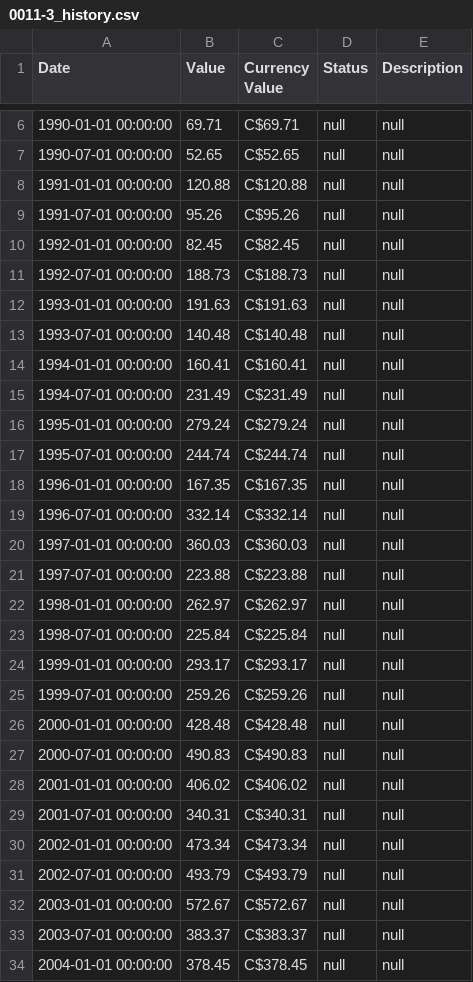
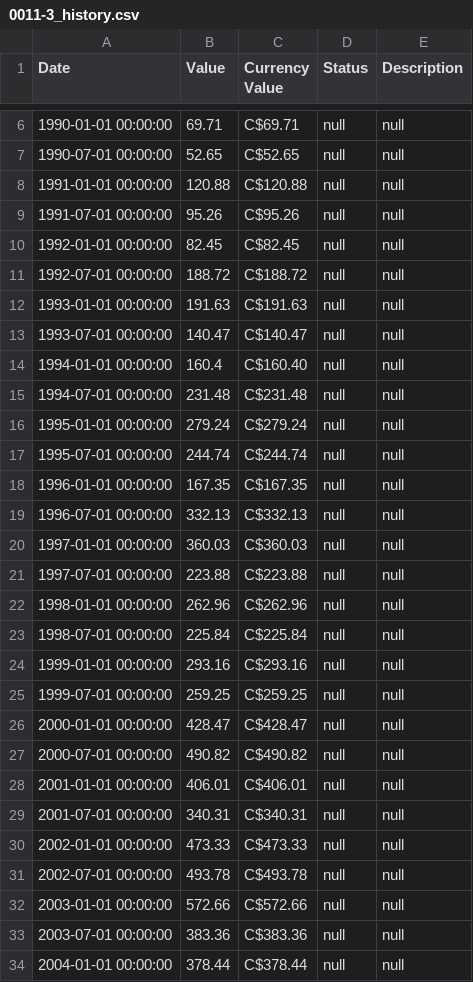
Before and after one commit to AlgoETS/LegosTracker, a CSV file: data/0011-3_history.csv, drawn as a sheet; only a part is shown, gaps mark what is left out; the diff covers the shown part only.

```diff
--- a/data/0011-3_history.csv
+++ b/data/0011-3_history.csv
@@ -10,7 +10,7 @@ Date,Value,Currency Value,Status,Description
 1992-01-01 00:00:00,82.45,C$82.45,null,null
-1992-07-01 00:00:00,188.73,C$188.73,null,null
+1992-07-01 00:00:00,188.72,C$188.72,null,null
 1993-01-01 00:00:00,191.63,C$191.63,null,null
-1993-07-01 00:00:00,140.48,C$140.48,null,null
-1994-01-01 00:00:00,160.41,C$160.41,null,null
-1994-07-01 00:00:00,231.49,C$231.49,null,null
+1993-07-01 00:00:00,140.47,C$140.47,null,null
+1994-01-01 00:00:00,160.4,C$160.40,null,null
+1994-07-01 00:00:00,231.48,C$231.48,null,null
 1995-01-01 00:00:00,279.24,C$279.24,null,null
@@ -18,17 +18,17 @@ Date,Value,Currency Value,Status,Description
 1996-01-01 00:00:00,167.35,C$167.35,null,null
-1996-07-01 00:00:00,332.14,C$332.14,null,null
+1996-07-01 00:00:00,332.13,C$332.13,null,null
 1997-01-01 00:00:00,360.03,C$360.03,null,null
 1997-07-01 00:00:00,223.88,C$223.88,null,null
-1998-01-01 00:00:00,262.97,C$262.97,null,null
+1998-01-01 00:00:00,262.96,C$262.96,null,null
 1998-07-01 00:00:00,225.84,C$225.84,null,null
-1999-01-01 00:00:00,293.17,C$293.17,null,null
-1999-07-01 00:00:00,259.26,C$259.26,null,null
-2000-01-01 00:00:00,428.48,C$428.48,null,null
-2000-07-01 00:00:00,490.83,C$490.83,null,null
-2001-01-01 00:00:00,406.02,C$406.02,null,null
+1999-01-01 00:00:00,293.16,C$293.16,null,null
+1999-07-01 00:00:00,259.25,C$259.25,null,null
+2000-01-01 00:00:00,428.47,C$428.47,null,null
+2000-07-01 00:00:00,490.82,C$490.82,null,null
+2001-01-01 00:00:00,406.01,C$406.01,null,null
 2001-07-01 00:00:00,340.31,C$340.31,null,null
-2002-01-01 00:00:00,473.34,C$473.34,null,null
-2002-07-01 00:00:00,493.79,C$493.79,null,null
-2003-01-01 00:00:00,572.67,C$572.67,null,null
-2003-07-01 00:00:00,383.37,C$383.37,null,null
-2004-01-01 00:00:00,378.45,C$378.45,null,null
+2002-01-01 00:00:00,473.33,C$473.33,null,null
+2002-07-01 00:00:00,493.78,C$493.78,null,null
+2003-01-01 00:00:00,572.66,C$572.66,null,null
+2003-07-01 00:00:00,383.36,C$383.36,null,null
+2004-01-01 00:00:00,378.44,C$378.44,null,null
```
Also changed, not shown: 46 edited cells elsewhere in this file, data/001-1_history.csv, data/001-1_new.csv, 21 other files.
